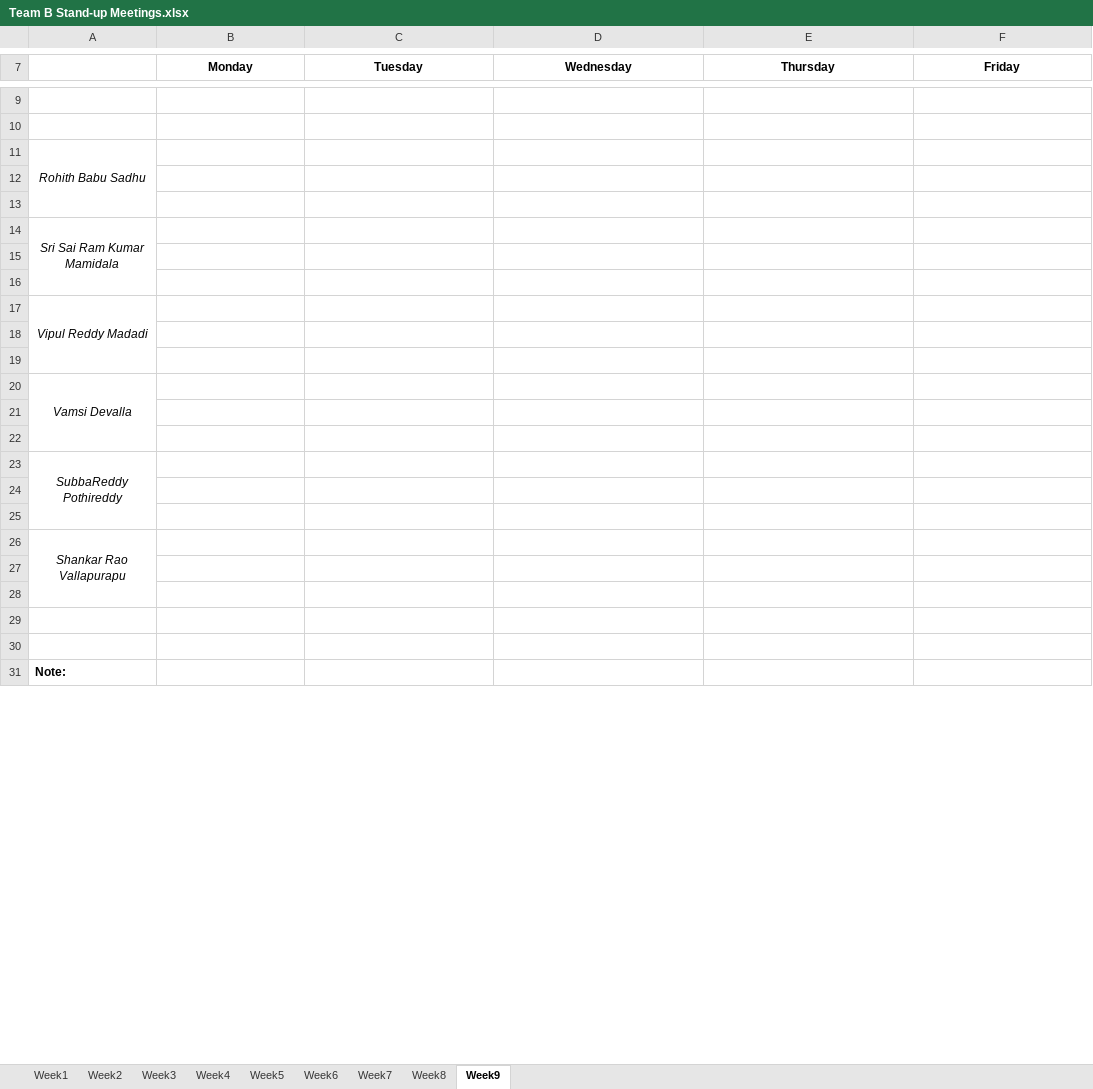
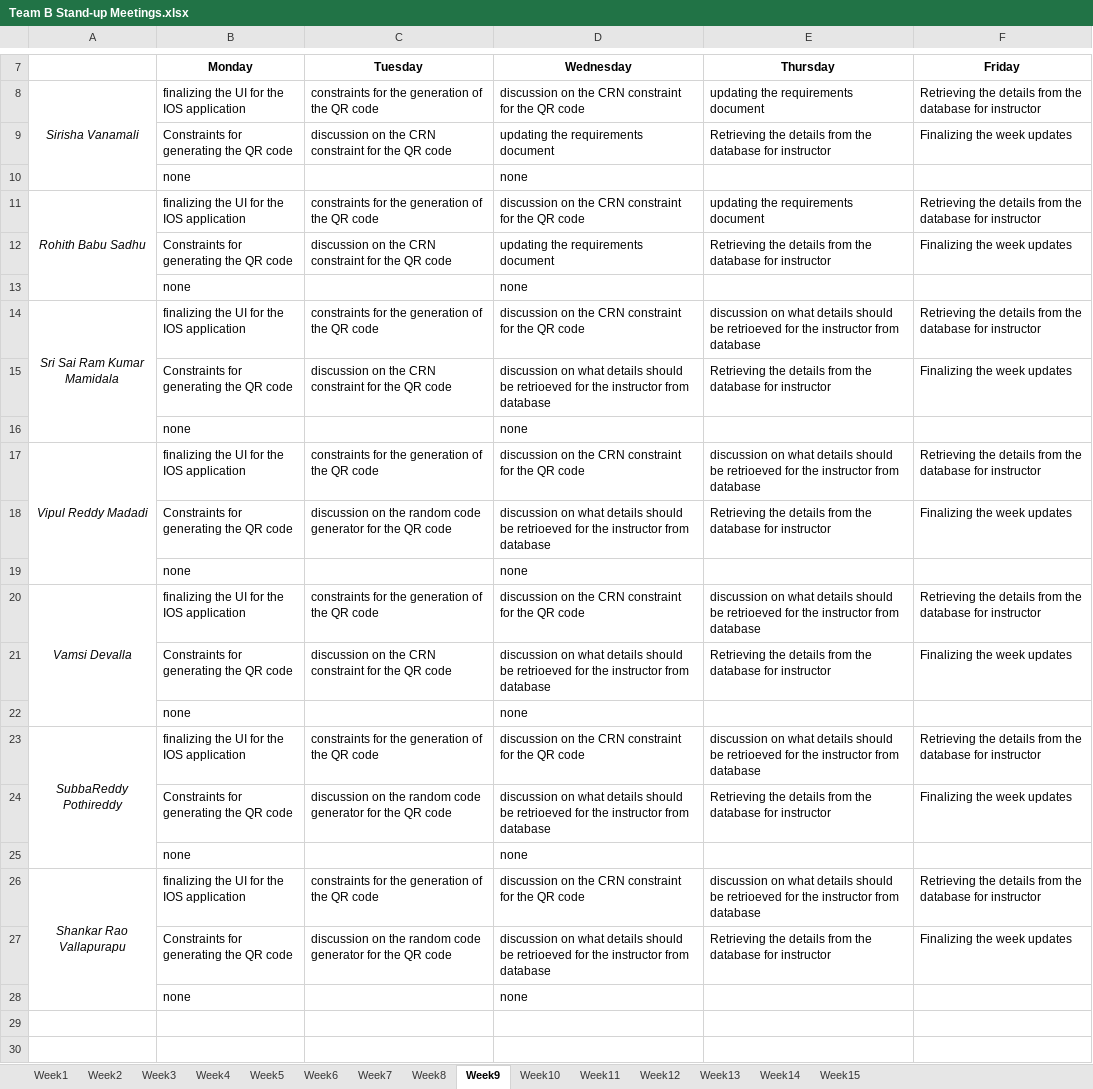
Before and after one commit to VamsiDevalla/Student-Attendance-Tracking, an Excel workbook: Documents/Minutes of Meeting/Team B Stand-up Meetings.xlsx, sheet Week9, drawn as a sheet; only a part is shown, gaps mark what is left out; the shorter side is filled out with more unchanged rows; values as stored, in another font and other column widths than the file's, no borders; removed rows and columns are numbered as before the commit, all else as after; the diff covers the shown part only; the diff names each change by its address in the sheet, - before the commit and + after, or states it on an @@ line.

```diff
--- a/Documents/Minutes of Meeting/Team B Stand-up Meetings.xlsx (sheet Week9)
+++ b/Documents/Minutes of Meeting/Team B Stand-up Meetings.xlsx (sheet Week9)
+sheet tab: Week10
+sheet tab: Week11
+sheet tab: Week12
+sheet tab: Week13
+sheet tab: Week14
+sheet tab: Week15
-row 8: (empty)
+row 8: Sirisha Vanamali | finalizing the UI for the IOS application | constraints for the generation of the QR code | discussion on the CRN constraint for the QR code | updating the requirements document | Retrieving the details from the database for instructor
+A8:A10 merged
-row 9: (empty)
+row 9:  | Constraints for generating the QR code | discussion on the CRN constraint for the QR code | updating the requirements document | Retrieving the details from the database for instructor | Finalizing the week updates
-row 11: Rohith Babu Sadhu
-row 10: (empty)
+row 10:  | none |  | none
-row 11: (empty)
+row 11: Rohith Babu Sadhu | finalizing the UI for the IOS application | constraints for the generation of the QR code | discussion on the CRN constraint for the QR code | updating the requirements document | Retrieving the details from the database for instructor
+A11:A13 merged
-row 14: Sri Sai Ram Kumar Mamidala
-row 12: (empty)
+row 12:  | Constraints for generating the QR code | discussion on the CRN constraint for the QR code | updating the requirements document | Retrieving the details from the database for instructor | Finalizing the week updates
-row 13: (empty)
+row 13:  | none |  | none
-row 17: Vipul Reddy Madadi
-row 14: (empty)
+row 14: Sri Sai Ram Kumar Mamidala | finalizing the UI for the IOS application | constraints for the generation of the QR code | discussion on the CRN constraint for the QR code | discussion on what details should be retrioeved for the instructor from database | Retrieving the details from the database for instructor
+A14:A16 merged
-row 15: (empty)
+row 15:  | Constraints for generating the QR code | discussion on the CRN constraint for the QR code | discussion on what details should be retrioeved for the instructor from database | Retrieving the details from the database for instructor | Finalizing the week updates
-row 20: Vamsi Devalla
-row 16: (empty)
+row 16:  | none |  | none
-row 17: (empty)
+row 17: Vipul Reddy Madadi | finalizing the UI for the IOS application | constraints for the generation of the QR code | discussion on the CRN constraint for the QR code | discussion on what details should be retrioeved for the instructor from database | Retrieving the details from the database for instructor
+A17:A19 merged
-row 23: SubbaReddy Pothireddy
-row 18: (empty)
+row 18:  | Constraints for generating the QR code | discussion on the random code generator for the QR code | discussion on what details should be retrioeved for the instructor from database | Retrieving the details from the database for instructor | Finalizing the week updates
-row 19: (empty)
+row 19:  | none |  | none
-row 26: Shankar Rao Vallapurapu
-row 20: (empty)
+row 20: Vamsi Devalla | finalizing the UI for the IOS application | constraints for the generation of the QR code | discussion on the CRN constraint for the QR code | discussion on what details should be retrioeved for the instructor from database | Retrieving the details from the database for instructor
+A20:A22 merged
-row 21: (empty)
+row 21:  | Constraints for generating the QR code | discussion on the CRN constraint for the QR code | discussion on what details should be retrioeved for the instructor from database | Retrieving the details from the database for instructor | Finalizing the week updates
+row 22:  | none |  | none
+row 23: SubbaReddy Pothireddy | finalizing the UI for the IOS application | constraints for the generation of the QR code | discussion on the CRN constraint for the QR code | discussion on what details should be retrioeved for the instructor from database | Retrieving the details from the database for instructor
+row 24:  | Constraints for generating the QR code | discussion on the random code generator for the QR code | discussion on what details should be retrioeved for the instructor from database | Retrieving the details from the database for instructor | Finalizing the week updates
+row 25:  | none |  | none
+row 26: Shankar Rao Vallapurapu | finalizing the UI for the IOS application | constraints for the generation of the QR code | discussion on the CRN constraint for the QR code | discussion on what details should be retrioeved for the instructor from database | Retrieving the details from the database for instructor
+row 27:  | Constraints for generating the QR code | discussion on the random code generator for the QR code | discussion on what details should be retrioeved for the instructor from database | Retrieving the details from the database for instructor | Finalizing the week updates
+row 28:  | none |  | none
```
Also changed, not shown: 1 removed row elsewhere in this sheet, 1 other file.
